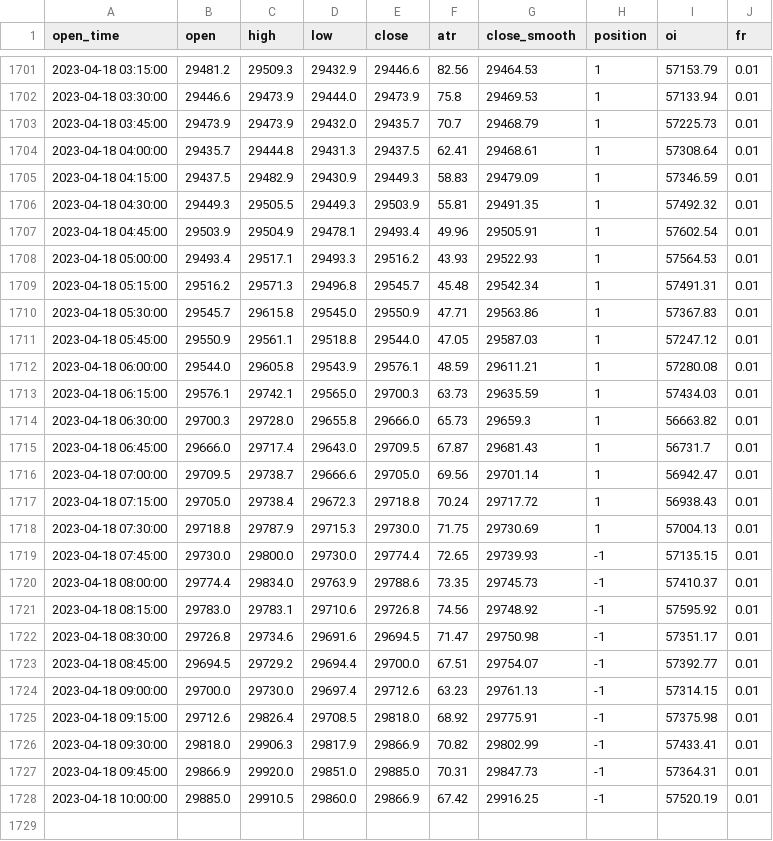
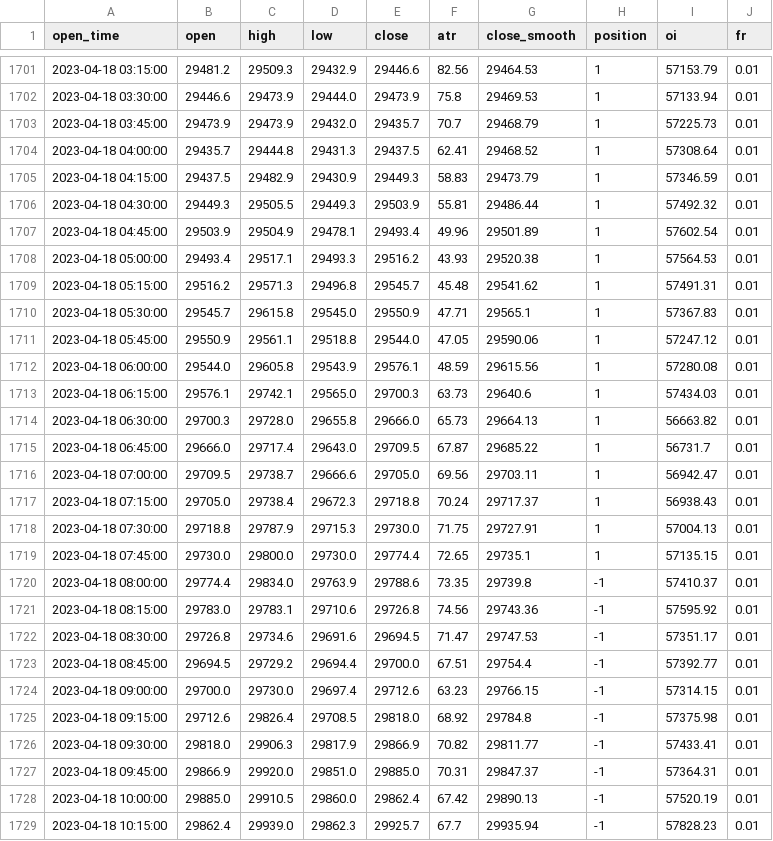
Before and after one commit to jaymgonzalez/btc-csv, a CSV file: 15m_bybit.csv, drawn as a sheet; only a part is shown, gaps mark what is left out; the diff covers the shown part only.

```diff
--- a/15m_bybit.csv
+++ b/15m_bybit.csv
@@ -1703,26 +1703,27 @@ open_time,open,high,low,close,atr,close_smooth,position,oi,fr
 2023-04-18 03:45:00,29473.9,29473.9,29432.0,29435.7,70.7,29468.79,1,57225.73,0.01
-2023-04-18 04:00:00,29435.7,29444.8,29431.3,29437.5,62.41,29468.61,1,57308.64,0.01
-2023-04-18 04:15:00,29437.5,29482.9,29430.9,29449.3,58.83,29479.09,1,57346.59,0.01
-2023-04-18 04:30:00,29449.3,29505.5,29449.3,29503.9,55.81,29491.35,1,57492.32,0.01
-2023-04-18 04:45:00,29503.9,29504.9,29478.1,29493.4,49.96,29505.91,1,57602.54,0.01
-2023-04-18 05:00:00,29493.4,29517.1,29493.3,29516.2,43.93,29522.93,1,57564.53,0.01
-2023-04-18 05:15:00,29516.2,29571.3,29496.8,29545.7,45.48,29542.34,1,57491.31,0.01
-2023-04-18 05:30:00,29545.7,29615.8,29545.0,29550.9,47.71,29563.86,1,57367.83,0.01
-2023-04-18 05:45:00,29550.9,29561.1,29518.8,29544.0,47.05,29587.03,1,57247.12,0.01
-2023-04-18 06:00:00,29544.0,29605.8,29543.9,29576.1,48.59,29611.21,1,57280.08,0.01
-2023-04-18 06:15:00,29576.1,29742.1,29565.0,29700.3,63.73,29635.59,1,57434.03,0.01
-2023-04-18 06:30:00,29700.3,29728.0,29655.8,29666.0,65.73,29659.3,1,56663.82,0.01
-2023-04-18 06:45:00,29666.0,29717.4,29643.0,29709.5,67.87,29681.43,1,56731.7,0.01
-2023-04-18 07:00:00,29709.5,29738.7,29666.6,29705.0,69.56,29701.14,1,56942.47,0.01
-2023-04-18 07:15:00,29705.0,29738.4,29672.3,29718.8,70.24,29717.72,1,56938.43,0.01
-2023-04-18 07:30:00,29718.8,29787.9,29715.3,29730.0,71.75,29730.69,1,57004.13,0.01
-2023-04-18 07:45:00,29730.0,29800.0,29730.0,29774.4,72.65,29739.93,-1,57135.15,0.01
-2023-04-18 08:00:00,29774.4,29834.0,29763.9,29788.6,73.35,29745.73,-1,57410.37,0.01
-2023-04-18 08:15:00,29783.0,29783.1,29710.6,29726.8,74.56,29748.92,-1,57595.92,0.01
-2023-04-18 08:30:00,29726.8,29734.6,29691.6,29694.5,71.47,29750.98,-1,57351.17,0.01
-2023-04-18 08:45:00,29694.5,29729.2,29694.4,29700.0,67.51,29754.07,-1,57392.77,0.01
-2023-04-18 09:00:00,29700.0,29730.0,29697.4,29712.6,63.23,29761.13,-1,57314.15,0.01
-2023-04-18 09:15:00,29712.6,29826.4,29708.5,29818.0,68.92,29775.91,-1,57375.98,0.01
-2023-04-18 09:30:00,29818.0,29906.3,29817.9,29866.9,70.82,29802.99,-1,57433.41,0.01
-2023-04-18 09:45:00,29866.9,29920.0,29851.0,29885.0,70.31,29847.73,-1,57364.31,0.01
-2023-04-18 10:00:00,29885.0,29910.5,29860.0,29866.9,67.42,29916.25,-1,57520.19,0.01
+2023-04-18 04:00:00,29435.7,29444.8,29431.3,29437.5,62.41,29468.52,1,57308.64,0.01
+2023-04-18 04:15:00,29437.5,29482.9,29430.9,29449.3,58.83,29473.79,1,57346.59,0.01
+2023-04-18 04:30:00,29449.3,29505.5,29449.3,29503.9,55.81,29486.44,1,57492.32,0.01
+2023-04-18 04:45:00,29503.9,29504.9,29478.1,29493.4,49.96,29501.89,1,57602.54,0.01
+2023-04-18 05:00:00,29493.4,29517.1,29493.3,29516.2,43.93,29520.38,1,57564.53,0.01
+2023-04-18 05:15:00,29516.2,29571.3,29496.8,29545.7,45.48,29541.62,1,57491.31,0.01
+2023-04-18 05:30:00,29545.7,29615.8,29545.0,29550.9,47.71,29565.1,1,57367.83,0.01
+2023-04-18 05:45:00,29550.9,29561.1,29518.8,29544.0,47.05,29590.06,1,57247.12,0.01
+2023-04-18 06:00:00,29544.0,29605.8,29543.9,29576.1,48.59,29615.56,1,57280.08,0.01
+2023-04-18 06:15:00,29576.1,29742.1,29565.0,29700.3,63.73,29640.6,1,57434.03,0.01
+2023-04-18 06:30:00,29700.3,29728.0,29655.8,29666.0,65.73,29664.13,1,56663.82,0.01
+2023-04-18 06:45:00,29666.0,29717.4,29643.0,29709.5,67.87,29685.22,1,56731.7,0.01
+2023-04-18 07:00:00,29709.5,29738.7,29666.6,29705.0,69.56,29703.11,1,56942.47,0.01
+2023-04-18 07:15:00,29705.0,29738.4,29672.3,29718.8,70.24,29717.37,1,56938.43,0.01
+2023-04-18 07:30:00,29718.8,29787.9,29715.3,29730.0,71.75,29727.91,1,57004.13,0.01
+2023-04-18 07:45:00,29730.0,29800.0,29730.0,29774.4,72.65,29735.1,1,57135.15,0.01
+2023-04-18 08:00:00,29774.4,29834.0,29763.9,29788.6,73.35,29739.8,-1,57410.37,0.01
+2023-04-18 08:15:00,29783.0,29783.1,29710.6,29726.8,74.56,29743.36,-1,57595.92,0.01
+2023-04-18 08:30:00,29726.8,29734.6,29691.6,29694.5,71.47,29747.53,-1,57351.17,0.01
+2023-04-18 08:45:00,29694.5,29729.2,29694.4,29700.0,67.51,29754.4,-1,57392.77,0.01
+2023-04-18 09:00:00,29700.0,29730.0,29697.4,29712.6,63.23,29766.15,-1,57314.15,0.01
+2023-04-18 09:15:00,29712.6,29826.4,29708.5,29818.0,68.92,29784.8,-1,57375.98,0.01
+2023-04-18 09:30:00,29818.0,29906.3,29817.9,29866.9,70.82,29811.77,-1,57433.41,0.01
+2023-04-18 09:45:00,29866.9,29920.0,29851.0,29885.0,70.31,29847.37,-1,57364.31,0.01
+2023-04-18 10:00:00,29885.0,29910.5,29860.0,29862.4,67.42,29890.13,-1,57520.19,0.01
+2023-04-18 10:15:00,29862.4,29939.0,29862.3,29925.7,67.7,29935.94,-1,57828.23,0.01
```
Also changed, not shown: 3 edited cells elsewhere in this file.
